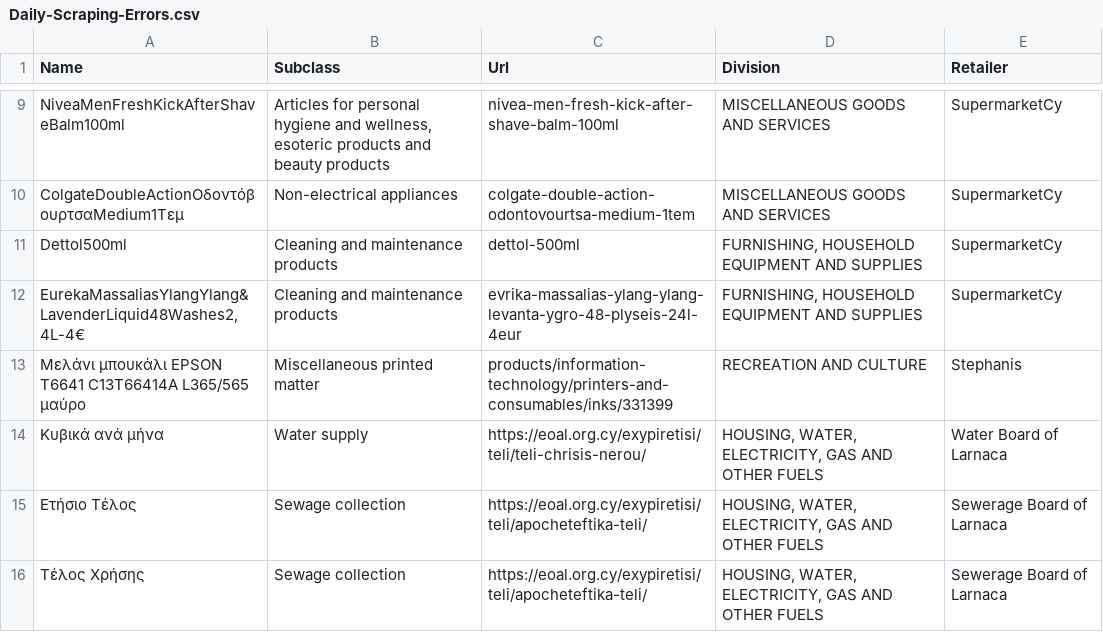
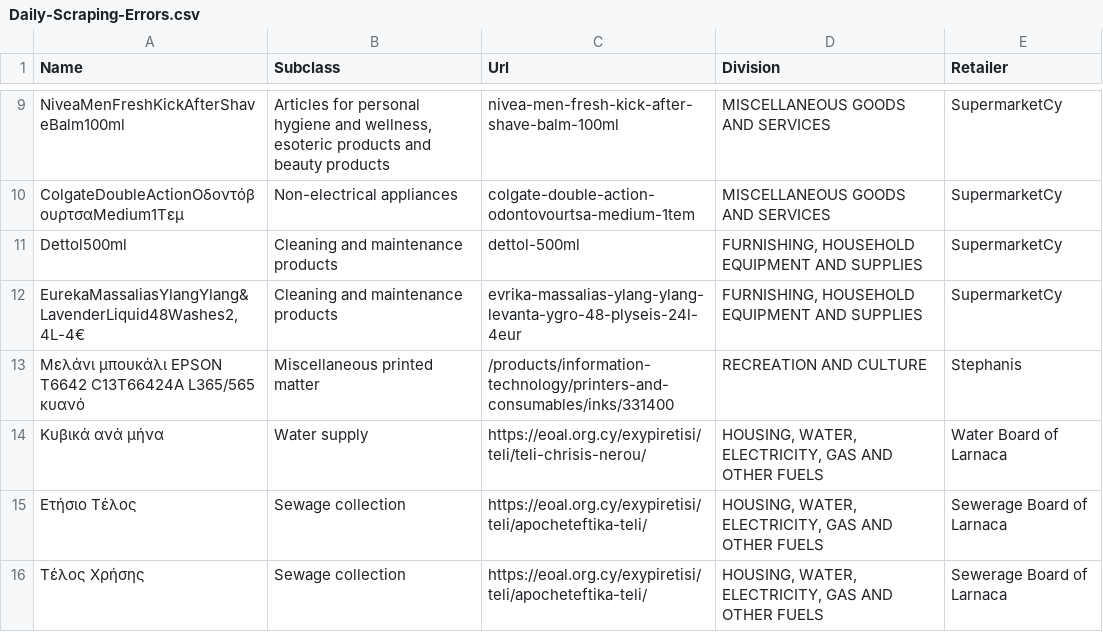
Before and after one commit to kvitalis/CyBPP, a CSV file: Datasets/Daily-Scraping-Errors.csv, drawn as a sheet; only a part is shown, gaps mark what is left out.

Commit message:
Update Daily-Scraping-Errors.csv

```diff
--- a/Datasets/Daily-Scraping-Errors.csv
+++ b/Datasets/Daily-Scraping-Errors.csv
@@ -12,3 +12,3 @@ Dettol500ml,Cleaning and maintenance products,dettol-500ml,"FURNISHING, HOUSEHOL
 "EurekaMassaliasYlangYlang&LavenderLiquid48Washes2,4L-4€",Cleaning and maintenance products,evrika-massalias-ylang-ylang-levanta-ygro-48-plyseis-24l-4eur,"FURNISHING, HOUSEHOLD EQUIPMENT AND SUPPLIES ",SupermarketCy
-Μελάνι μπουκάλι EPSON T6641 C13T66414A L365/565 μαύρο,Miscellaneous printed matter,products/information-technology/printers-and-consumables/inks/331399,RECREATION AND CULTURE,Stephanis
+Μελάνι μπουκάλι EPSON T6642 C13T66424A L365/565 κυανό,Miscellaneous printed matter,/products/information-technology/printers-and-consumables/inks/331400,RECREATION AND CULTURE,Stephanis
 Κυβικά ανά μήνα,Water supply,https://eoal.org.cy/exypiretisi/teli/teli-chrisis-nerou/,"HOUSING, WATER, ELECTRICITY, GAS AND OTHER FUELS",Water Board of Larnaca
```
